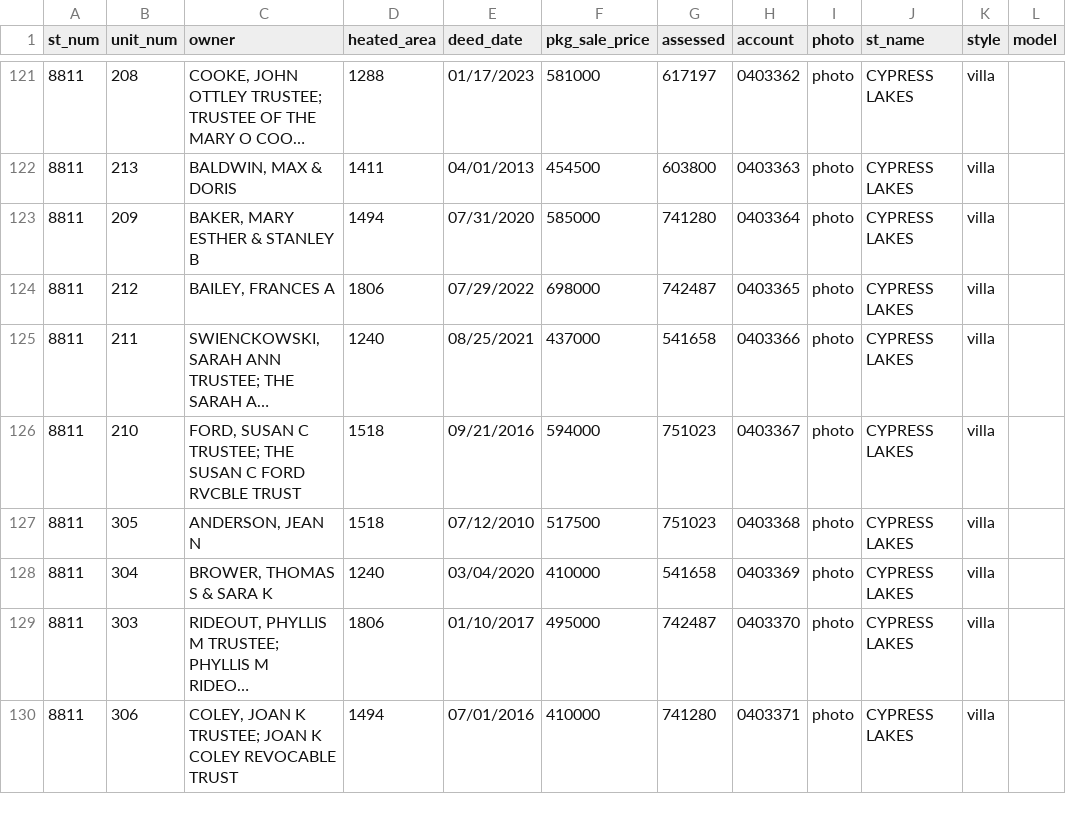
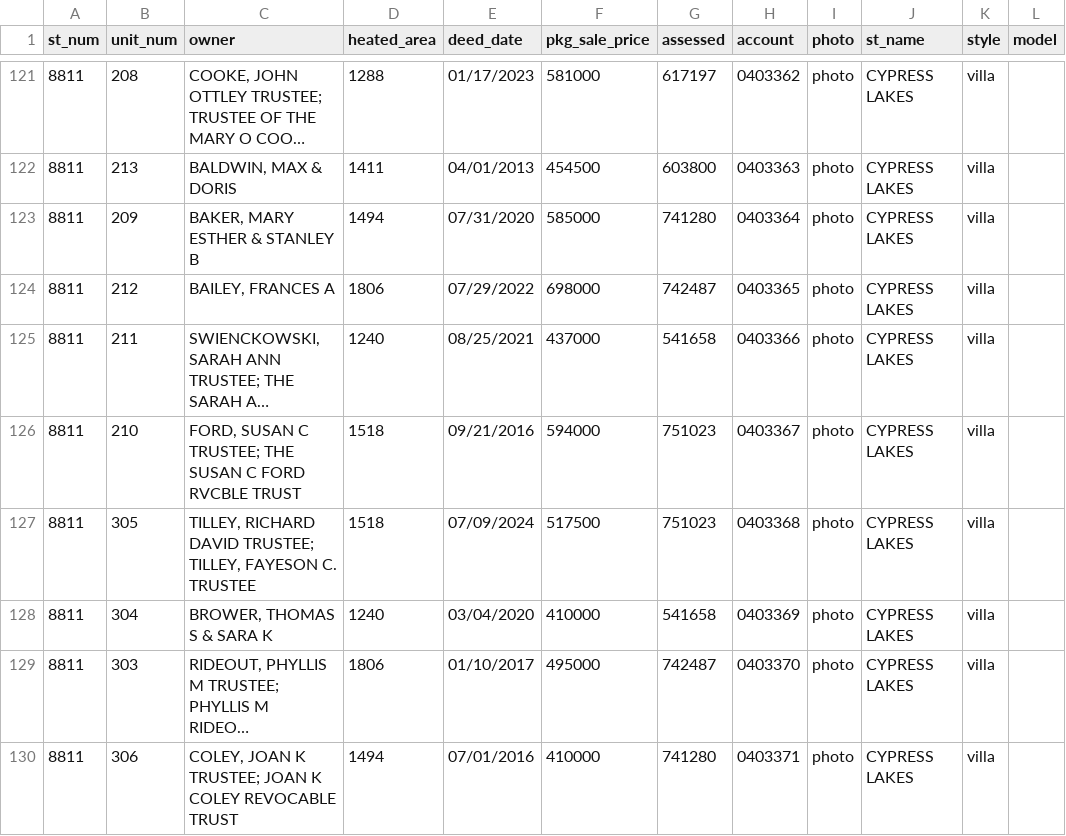
Before and after one commit to mfgering/dawson_deeds, a CSV file: reports/cypress/cypress.csv, drawn as a sheet; only a part is shown, gaps mark what is left out; long unchanged cells end in ….

```diff
--- a/reports/cypress/cypress.csv
+++ b/reports/cypress/cypress.csv
@@ -126,3 +126,3 @@
 "8811","210","FORD, SUSAN C TRUSTEE; THE SUSAN C FORD RVCBLE TRUST",1518,"09/21/2016",594000,751023,"0403367","photo","CYPRESS LAKES","villa",""
-"8811","305","ANDERSON, JEAN N",1518,"07/12/2010",517500,751023,"0403368","photo","CYPRESS LAKES","villa",""
+"8811","305","TILLEY, RICHARD DAVID TRUSTEE; TILLEY, FAYESON C. TRUSTEE",1518,"07/09/2024",517500,751023,"0403368","photo","CYPRESS LAKES","villa",""
 "8811","304","BROWER, THOMAS S & SARA K",1240,"03/04/2020",410000,541658,"0403369","photo","CYPRESS LAKES","villa",""
```
Also changed, not shown: 3 other files.
